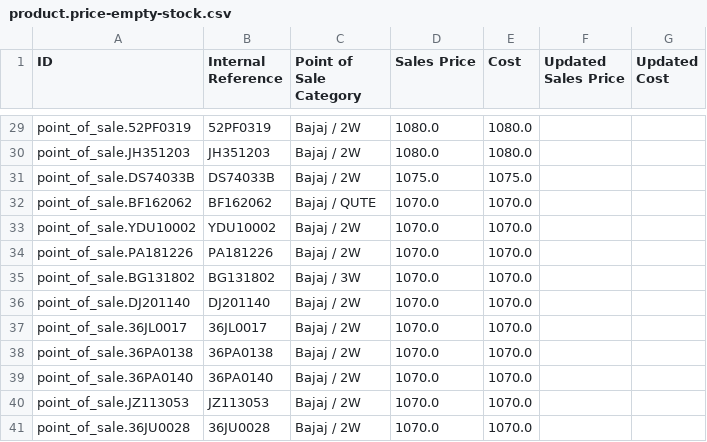
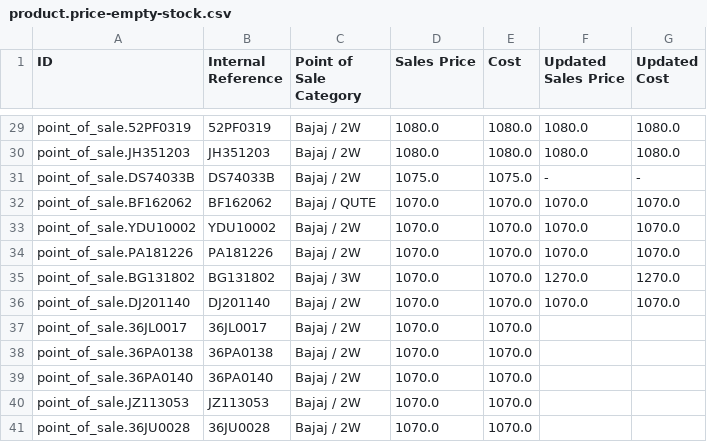
Before and after one commit to YohanAvishke/multi-bajaj-mgt, a CSV file: data/product/product.price-empty-stock.csv, drawn as a sheet; only a part is shown, gaps mark what is left out; the diff covers the shown part only; the diff names each change by its address in the sheet, - before the commit and + after, or states it on an @@ line.

```diff
--- a/data/product/product.price-empty-stock.csv
+++ b/data/product/product.price-empty-stock.csv
-F29:F30 (Updated Sales Price): (empty)
+F29:F30 (Updated Sales Price): 1080.0
-G29:G30 (Updated Cost): (empty)
+G29:G30 (Updated Cost): 1080.0
-F31 (Updated Sales Price): (empty)
+F31 (Updated Sales Price): -
-G31 (Updated Cost): (empty)
+G31 (Updated Cost): -
-F32:F34 (Updated Sales Price): (empty)
+F32:F34 (Updated Sales Price): 1070.0
-G32:G34 (Updated Cost): (empty)
+G32:G34 (Updated Cost): 1070.0
-F35 (Updated Sales Price): (empty)
+F35 (Updated Sales Price): 1270.0
-G35 (Updated Cost): (empty)
+G35 (Updated Cost): 1270.0
-F36 (Updated Sales Price): (empty)
+F36 (Updated Sales Price): 1070.0
-G36 (Updated Cost): (empty)
+G36 (Updated Cost): 1070.0
```
Also changed, not shown: 54 edited cells elsewhere in this file, data/inventory/adjustments/adjustment-quarantine-sales-2021:06:10.csv, data/product/product.price.csv, 2 other files.
